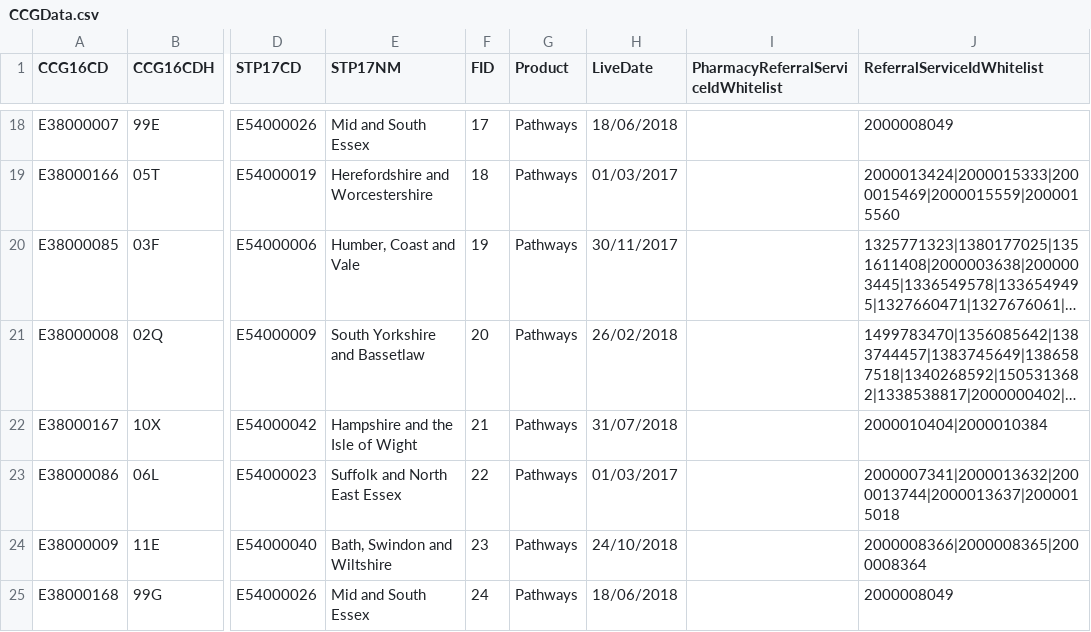
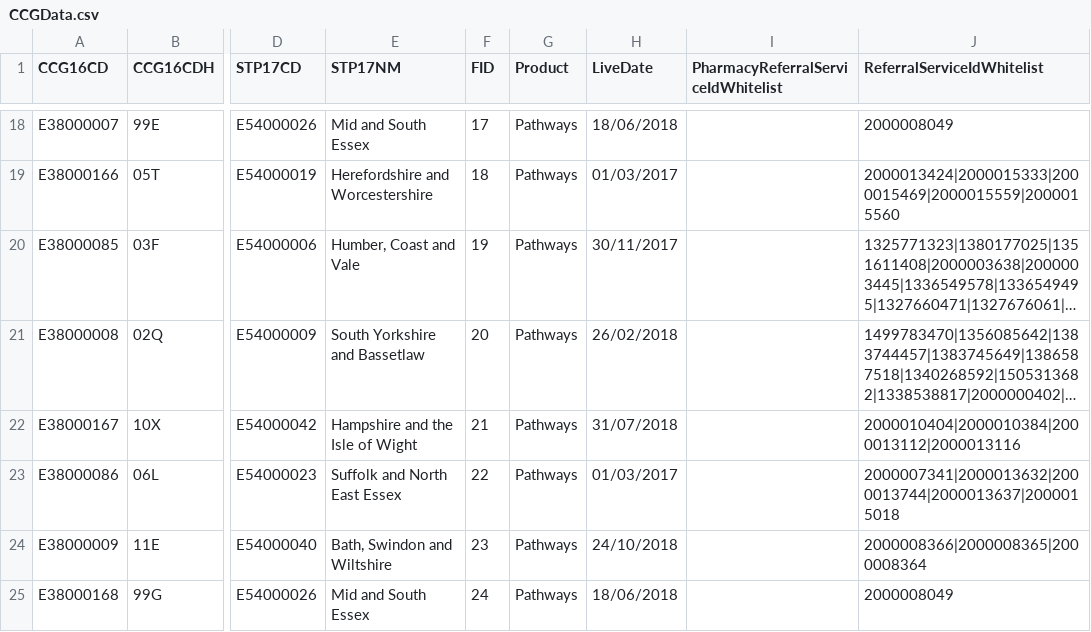
Before and after one commit to 111Online/nhs111-ccg-service, a CSV file: NHS111.DataImport.CCG/CCGData.csv, drawn as a sheet; only a part is shown, gaps mark what is left out; long unchanged cells end in …; the diff covers the shown part only; the diff names each change by its address in the sheet, - before the commit and + after, or states it on an @@ line.

Commit message:
Added Hampshire Dental services for Go live 2nd July (DoS closed until 2nd): NHS Southampton CCG	|2000013112|2000013116 NHS West Hampshire CCG	|2000013112|2000013116 NHS North Hampshire CCG	|2000013113|2000013112 NHS Portsmouth CCG	|2000013115 NHS South Eastern Hampshire CCG	|2000013114|2000013112|2000013115 NHS Fareham and Gosport CCG	|2000013115 . Changed St Helens provider ID from 153404 to 2000015858, Added  ID 1338457722 back on to Hambleton now IT issues resolved

```diff
--- a/NHS111.DataImport.CCG/CCGData.csv
+++ b/NHS111.DataImport.CCG/CCGData.csv
-J22 (ReferralServiceIdWhitelist): 2000010404|2000010384
+J22 (ReferralServiceIdWhitelist): 2000010404|2000010384|2000013112|2000013116
```
Also changed, not shown: 7 edited cells elsewhere in this file.
